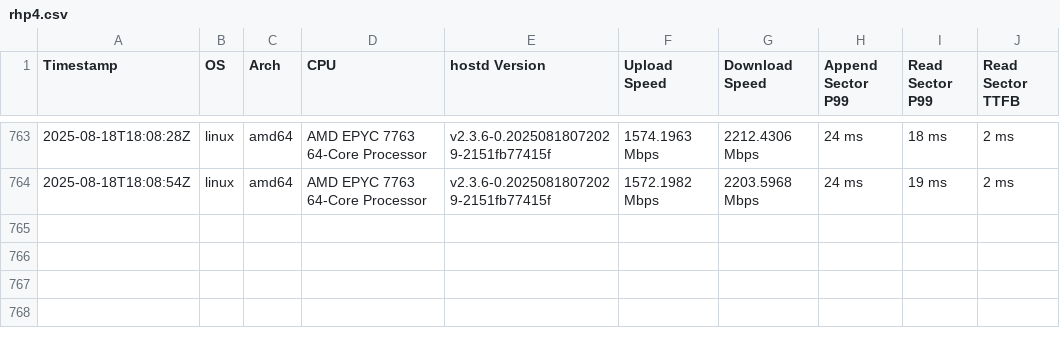
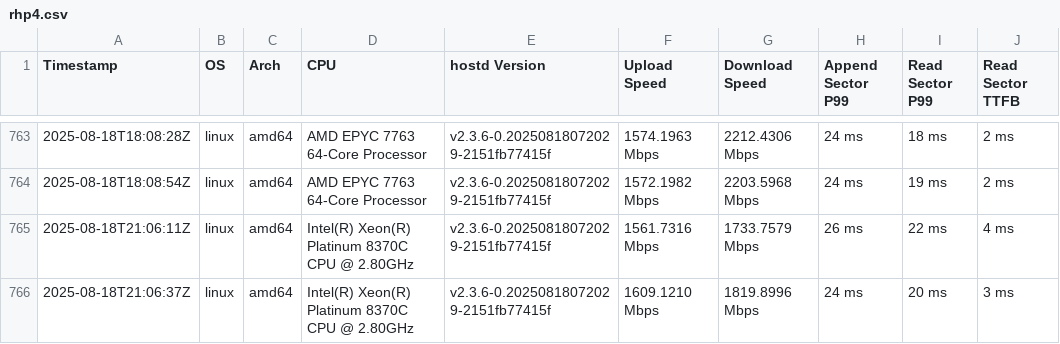
Before and after one commit to SiaFoundation/benchmark, a CSV file: results/rhp4.csv, drawn as a sheet; only a part is shown, gaps mark what is left out.

```diff
--- a/results/rhp4.csv
+++ b/results/rhp4.csv
@@ -764 +764,3 @@ Timestamp,OS,Arch,CPU,hostd Version,Upload Speed,Download Speed,Append Sector P9
 2025-08-18T18:08:54Z,linux,amd64,AMD EPYC 7763 64-Core Processor,v2.3.6-0.20250818072029-2151fb77415f,1572.1982 Mbps,2203.5968 Mbps,24 ms,19 ms,2 ms
+2025-08-18T21:06:11Z,linux,amd64,Intel(R) Xeon(R) Platinum 8370C CPU @ 2.80GHz,v2.3.6-0.20250818072029-2151fb77415f,1561.7316 Mbps,1733.7579 Mbps,26 ms,22 ms,4 ms
+2025-08-18T21:06:37Z,linux,amd64,Intel(R) Xeon(R) Platinum 8370C CPU @ 2.80GHz,v2.3.6-0.20250818072029-2151fb77415f,1609.1210 Mbps,1819.8996 Mbps,24 ms,20 ms,3 ms
```
Also changed, not shown: results/e2e.csv, results/rhp4.quic.csv.
